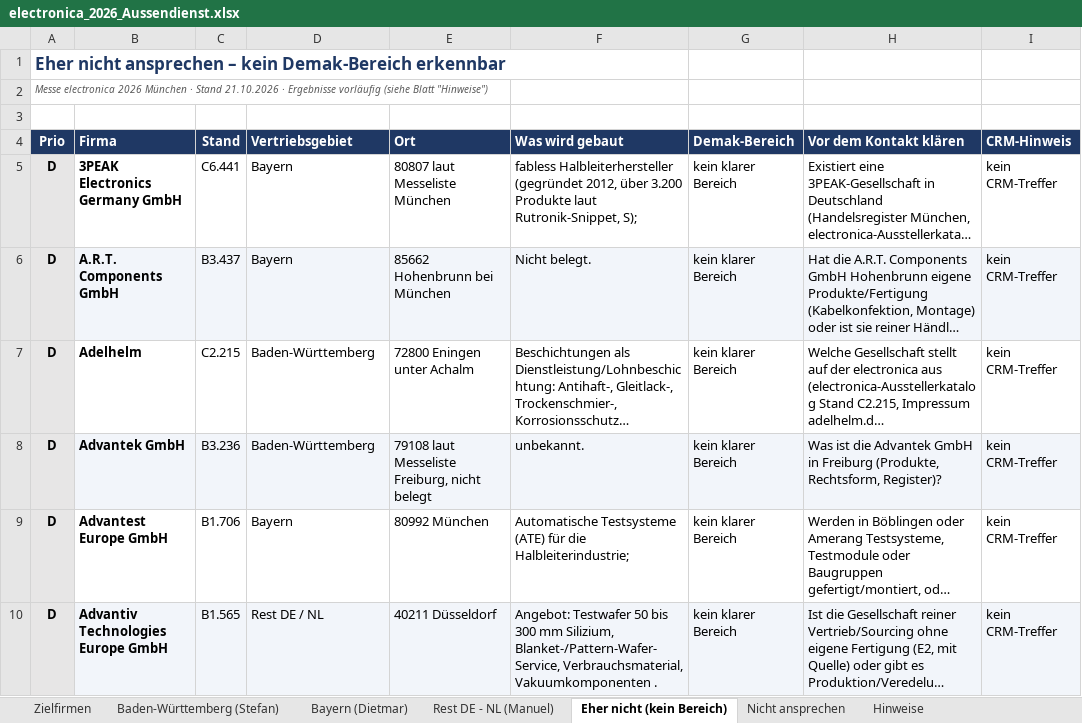
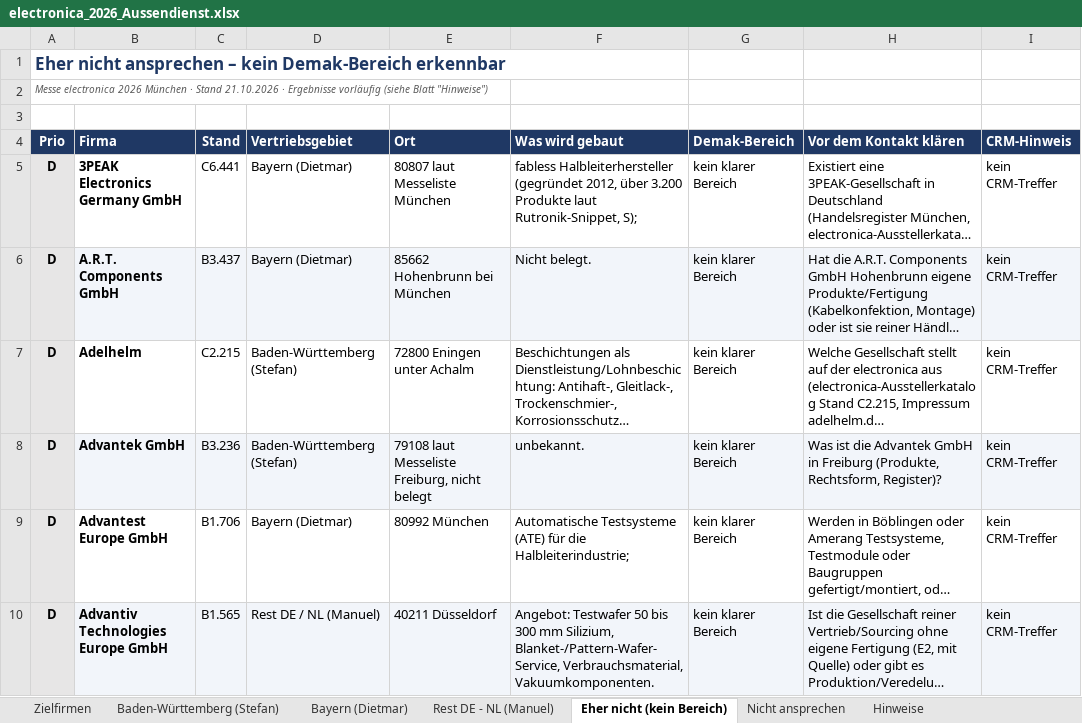
Before and after one commit to jeremygensch-svg/Sales-Team-Germany, an Excel workbook: aussendienst/electronica_2026_Aussendienst.xlsx, sheet Eher nicht (kein Bereich), drawn as a sheet; only a part is shown; long unchanged cells end in …; values as stored, in another font and other column widths than the file's, no borders; the diff covers the shown part only; the diff names each change by its address in the sheet, - before the commit and + after, or states it on an @@ line.

```diff
--- a/aussendienst/electronica_2026_Aussendienst.xlsx (sheet Eher nicht (kein Bereich))
+++ b/aussendienst/electronica_2026_Aussendienst.xlsx (sheet Eher nicht (kein Bereich))
-D5:D6 (Vertriebsgebiet): Bayern
+D5:D6 (Vertriebsgebiet): Bayern (Dietmar)
-D7:D8 (Vertriebsgebiet): Baden-Württemberg
+D7:D8 (Vertriebsgebiet): Baden-Württemberg (Stefan)
-D9 (Vertriebsgebiet): Bayern
+D9 (Vertriebsgebiet): Bayern (Dietmar)
-D10 (Vertriebsgebiet): Rest DE / NL
+D10 (Vertriebsgebiet): Rest DE / NL (Manuel)
-F10 (Was wird gebaut): …Blanket-/Pattern-Wafer-Service, Verbrauchsmaterial, Vakuumkomponenten .
+F10 (Was wird gebaut): …Blanket-/Pattern-Wafer-Service, Verbrauchsmaterial, Vakuumkomponenten.
```
Also changed, not shown: 376 edited cells elsewhere in this sheet, sheet Zielfirmen, sheet Rest DE - NL (Manuel), sheet Nicht ansprechen, sheet Baden-Württemberg (Stefan), sheet Bayern (Dietmar).
